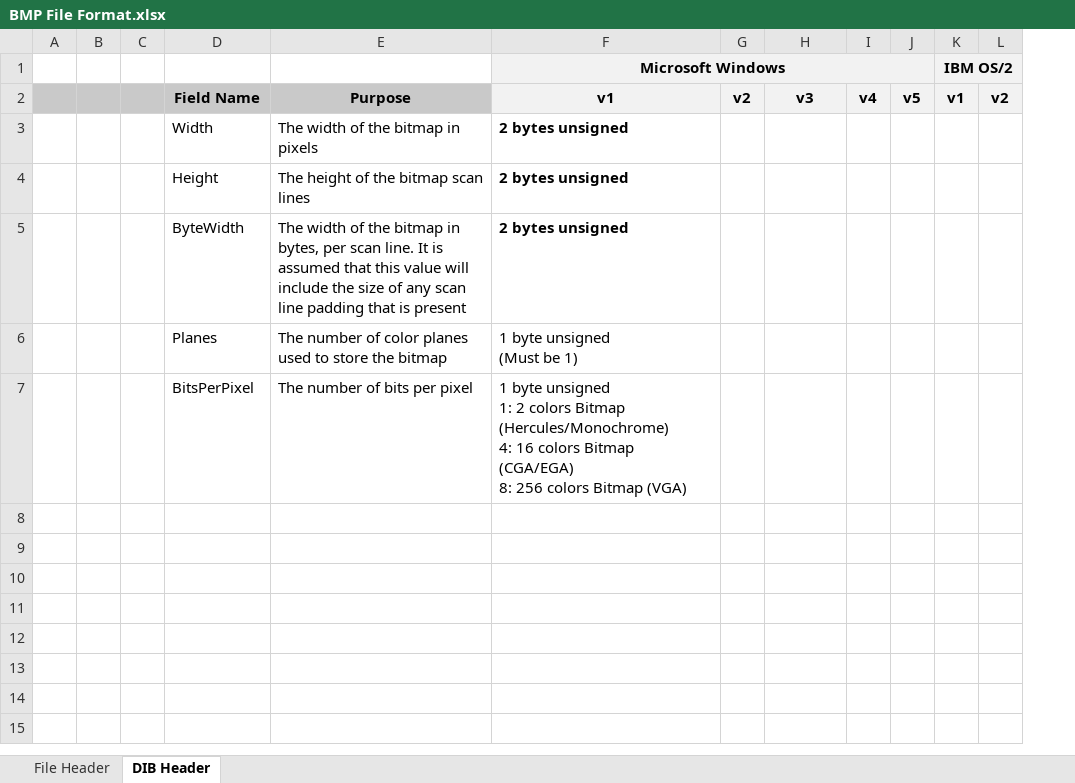
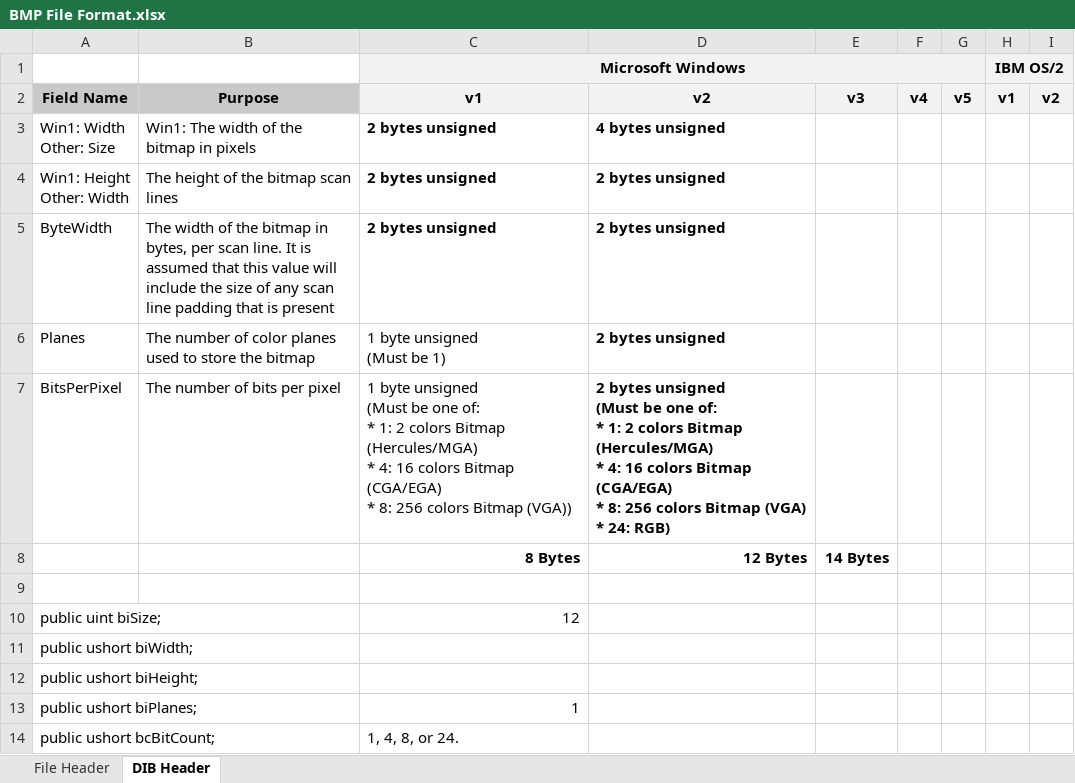
Before and after one commit to caetanator/Era8Bit, an Excel workbook: doc/BMP File Format.xlsx, sheet DIB Header, drawn as a sheet; values as stored, in another font and other column widths than the file's, no borders; removed rows and columns are numbered as before the commit, all else as after; ↵ is a line break in a cell; the diff names each change by its address in the sheet, - before the commit and + after, or states it on an @@ line.

Commit message:
Updates

```diff
--- a/doc/BMP File Format.xlsx (sheet DIB Header)
+++ b/doc/BMP File Format.xlsx (sheet DIB Header)
-column A, empty
-column B, empty
-column C, empty
-column G, row 2: v2
+column D, rows 2-7: v2 | 4 bytes unsigned | 2 bytes unsigned | 2 bytes unsigned | 2 bytes unsigned | 2 bytes unsigned ↵ (Must be one of: ↵ * 1: 2 colors Bitmap (Hercules/MGA) ↵ * 4: 16 colors Bitmap (CGA/EGA) ↵ * 8: 256 colors Bitmap (VGA) ↵ * 24: RGB)
-A3: Width
+A3: Win1: Width ↵ Other: Size
-B3: The width of the bitmap in pixels
+B3: Win1: The width of the bitmap in pixels
-A4: Height
+A4: Win1: Height ↵ Other: Width
-C7: …byte unsigned ↵ 1: 2 colors Bitmap (Hercules/Monochrome) ↵ 4: 16 colors Bitmap (CGA/EGA) ↵ 8: 256 colors Bitmap (VGA)
+C7: …byte unsigned ↵ (Must be one of: ↵ * 1: 2 colors Bitmap (Hercules/MGA) ↵ * 4: 16 colors Bitmap (CGA/EGA) ↵ * 8: 256 colors Bitmap (VGA))
+row 8:  |  | 8 Bytes | 12 Bytes | 14 Bytes
+row 9: (empty)
+row 10: public uint biSize; |  | 12
+row 11: public ushort biWidth;
+row 12: public ushort biHeight;
+row 13: public ushort biPlanes; |  | 1
+row 14: public ushort bcBitCount; |  | 1, 4, 8, or 24.
```
Also changed, not shown: sheet File Header.
